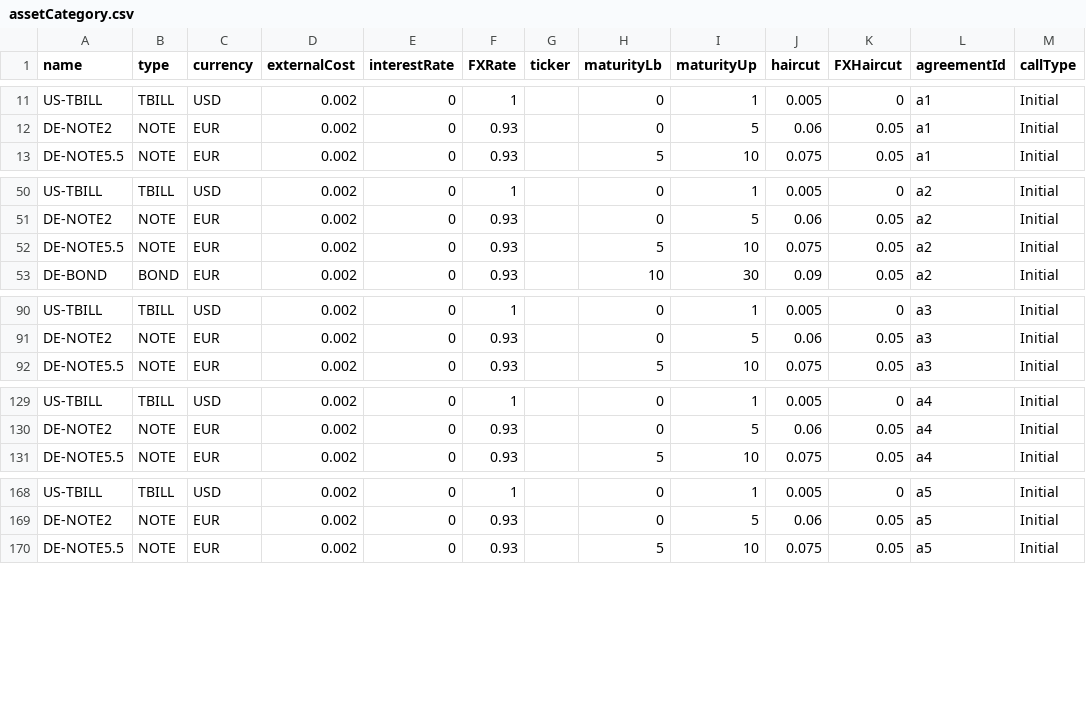
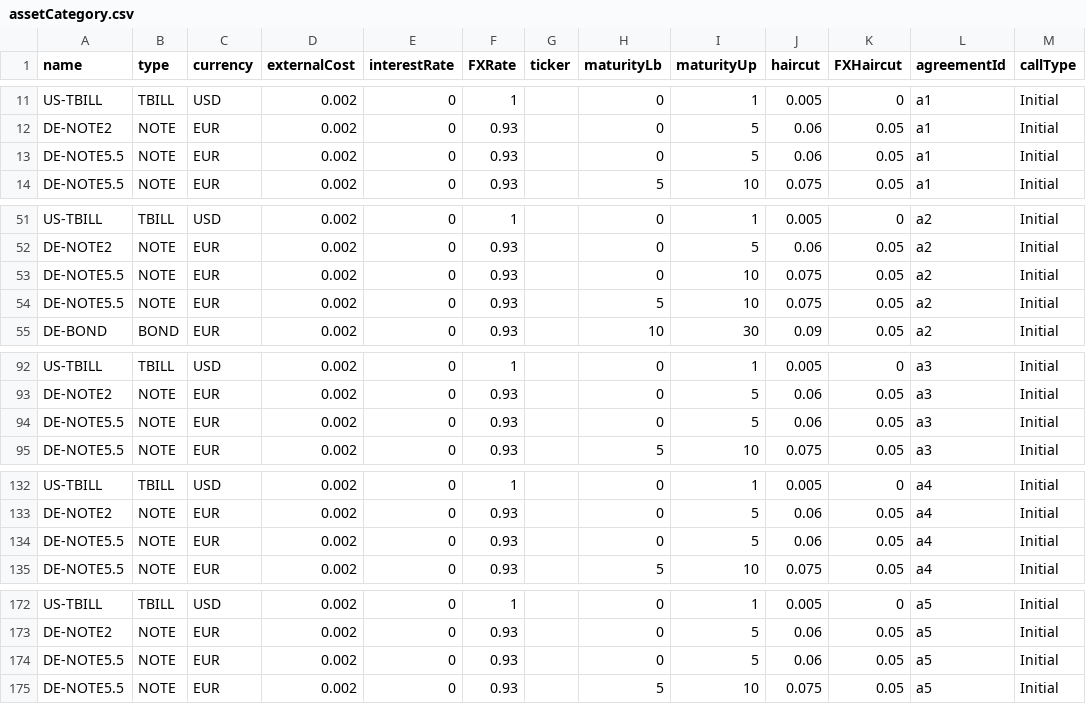
Before and after one commit to AcuoFS/acuo-data, a CSV file: CSV/assetCategory.csv, drawn as a sheet; only a part is shown, gaps mark what is left out; the diff covers the shown part only.

Commit message:
OW-257,OW-252, update assetCategory.csv

```diff
--- a/CSV/assetCategory.csv
+++ b/CSV/assetCategory.csv
@@ -12,2 +12,3 @@ US-TBILL,TBILL,USD,0.002,0,1,,0,1,0.005,0,a1,Initial
 DE-NOTE2,NOTE,EUR,0.002,0,0.93,,0,5,0.06,0.05,a1,Initial
+DE-NOTE5.5,NOTE,EUR,0.002,0,0.93,,0,5,0.06,0.05,a1,Initial
 DE-NOTE5.5,NOTE,EUR,0.002,0,0.93,,5,10,0.075,0.05,a1,Initial
@@ -51,2 +52,3 @@ US-TBILL,TBILL,USD,0.002,0,1,,0,1,0.005,0,a2,Initial
 DE-NOTE2,NOTE,EUR,0.002,0,0.93,,0,5,0.06,0.05,a2,Initial
+DE-NOTE5.5,NOTE,EUR,0.002,0,0.93,,0,10,0.075,0.05,a2,Initial
 DE-NOTE5.5,NOTE,EUR,0.002,0,0.93,,5,10,0.075,0.05,a2,Initial
@@ -91,2 +93,3 @@ US-TBILL,TBILL,USD,0.002,0,1,,0,1,0.005,0,a3,Initial
 DE-NOTE2,NOTE,EUR,0.002,0,0.93,,0,5,0.06,0.05,a3,Initial
+DE-NOTE5.5,NOTE,EUR,0.002,0,0.93,,0,5,0.06,0.05,a3,Initial
 DE-NOTE5.5,NOTE,EUR,0.002,0,0.93,,5,10,0.075,0.05,a3,Initial
@@ -130,2 +133,3 @@ US-TBILL,TBILL,USD,0.002,0,1,,0,1,0.005,0,a4,Initial
 DE-NOTE2,NOTE,EUR,0.002,0,0.93,,0,5,0.06,0.05,a4,Initial
+DE-NOTE5.5,NOTE,EUR,0.002,0,0.93,,0,5,0.06,0.05,a4,Initial
 DE-NOTE5.5,NOTE,EUR,0.002,0,0.93,,5,10,0.075,0.05,a4,Initial
@@ -169,2 +173,3 @@ US-TBILL,TBILL,USD,0.002,0,1,,0,1,0.005,0,a5,Initial
 DE-NOTE2,NOTE,EUR,0.002,0,0.93,,0,5,0.06,0.05,a5,Initial
+DE-NOTE5.5,NOTE,EUR,0.002,0,0.93,,0,5,0.06,0.05,a5,Initial
 DE-NOTE5.5,NOTE,EUR,0.002,0,0.93,,5,10,0.075,0.05,a5,Initial
```
Also changed, not shown: 7 added rows and 1 edited cell elsewhere in this file.
